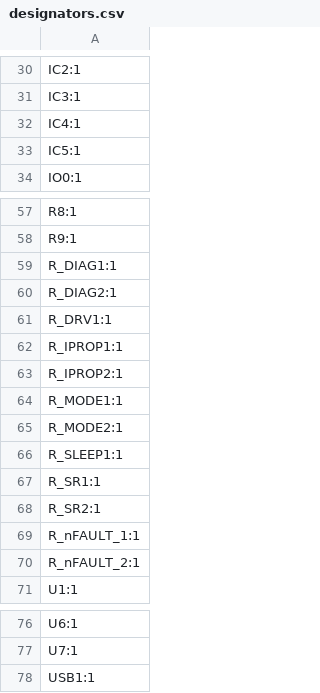
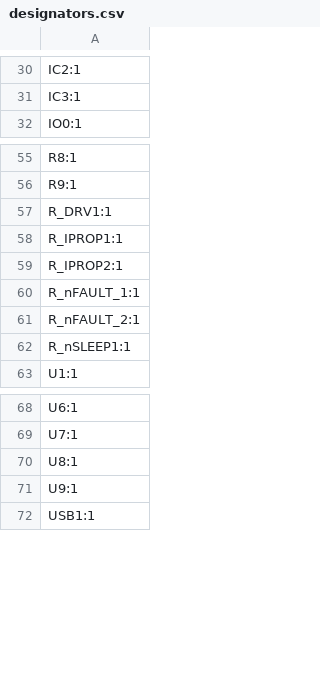
Before and after one commit to Jbruslind/IntegratedStepper, a CSV file: PCB/IntegratedStepper/production/designators.csv, drawn as a sheet; only a part is shown, gaps mark what is left out; removed rows and columns are numbered as before the commit, all else as after; the diff names each change by its address in the sheet, - before the commit and + after, or states it on an @@ line.

```diff
--- a/PCB/IntegratedStepper/production/designators.csv
+++ b/PCB/IntegratedStepper/production/designators.csv
-row 32: IC4:1
-row 33: IC5:1
-row 59: R_DIAG1:1
-row 60: R_DIAG2:1
-row 64: R_MODE1:1
-row 65: R_MODE2:1
-row 66: R_SLEEP1:1
-row 67: R_SR1:1
-row 68: R_SR2:1
+row 62: R_nSLEEP1:1
+row 70: U8:1
+row 71: U9:1
```
Also changed, not shown: PCB/IntegratedStepper/production/bom.csv, PCB/IntegratedStepper/production/positions.csv, 20 other files.
